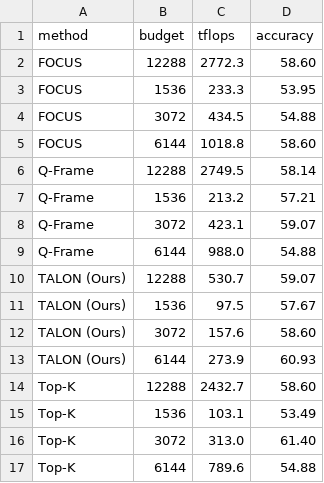
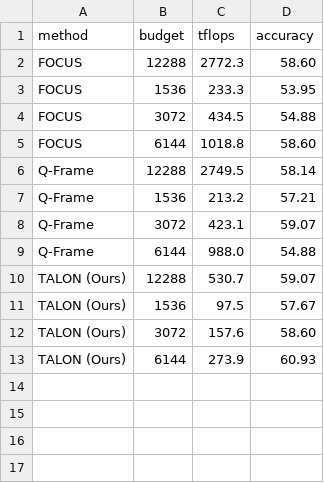
Before and after one commit to AyushBarik/TALON, a CSV file: fig/multiturn_curve.csv, drawn as a sheet; the diff names each change by its address in the sheet, - before the commit and + after, or states it on an @@ line.

Commit message:
Figure 4: remove the native-resolution Top-K line from the multi-turn panel

```diff
--- a/fig/multiturn_curve.csv
+++ b/fig/multiturn_curve.csv
-row 14: Top-K | 12288 | 2432.7 | 58.60
-row 15: Top-K | 1536 | 103.1 | 53.49
-row 16: Top-K | 3072 | 313.0 | 61.40
-row 17: Top-K | 6144 | 789.6 | 54.88
```
Also changed, not shown: 4 other files.
